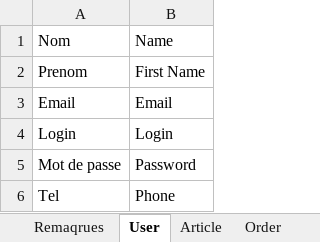
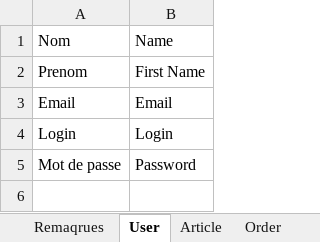
Before and after one commit to PFA-Projects/shop-management-solution, an Excel workbook: Modelization/Dictionnaire de donnaee.xlsx, sheet User, drawn as a sheet; values as stored, in another font and other column widths than the file's, no borders; the diff names each change by its address in the sheet, - before the commit and + after, or states it on an @@ line.

Commit message:
Update Dictionnaire de données

```diff
--- a/Modelization/Dictionnaire de donnaee.xlsx (sheet User)
+++ b/Modelization/Dictionnaire de donnaee.xlsx (sheet User)
-row 6: Tel | Phone
```
